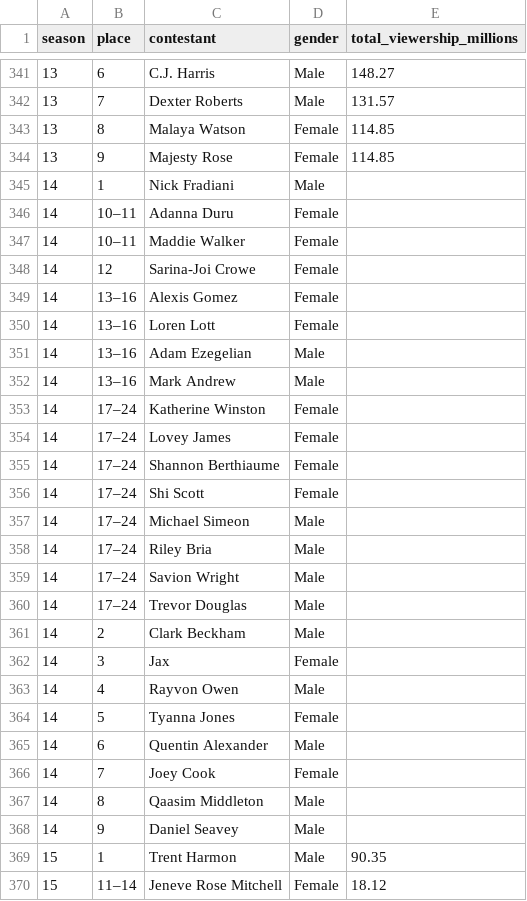
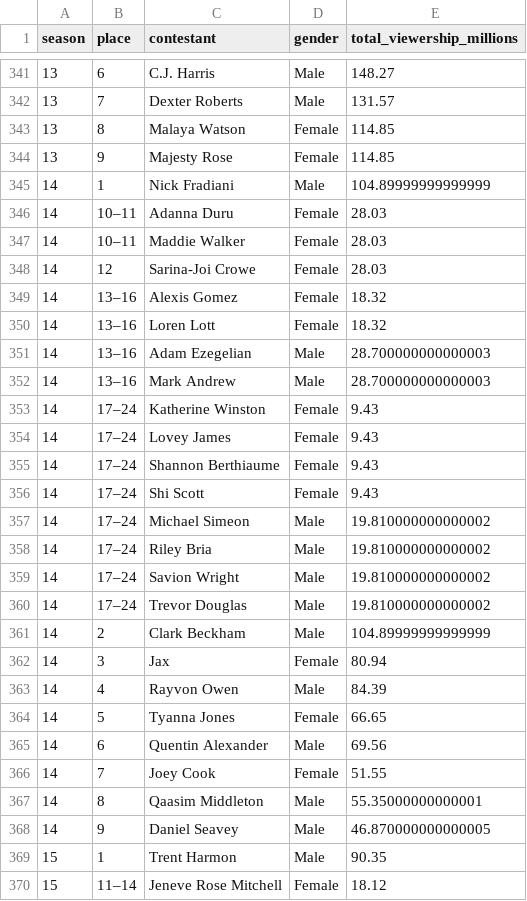
Before and after one commit to Chang-Scott/AmericanIdolContestants, a CSV file: contestant_viewership.csv, drawn as a sheet; only a part is shown, gaps mark what is left out; the diff covers the shown part only.

Commit message:
updated csv

```diff
--- a/contestant_viewership.csv
+++ b/contestant_viewership.csv
@@ -344,26 +344,26 @@ season,place,contestant,gender,total_viewership_millions
 13,9,Majesty Rose,Female,114.85
-14,1,Nick Fradiani,Male,
-14,10–11,Adanna Duru,Female,
-14,10–11,Maddie Walker,Female,
-14,12,Sarina-Joi Crowe,Female,
-14,13–16,Alexis Gomez,Female,
-14,13–16,Loren Lott,Female,
-14,13–16,Adam Ezegelian,Male,
-14,13–16,Mark Andrew,Male,
-14,17–24,Katherine Winston,Female,
-14,17–24,Lovey James,Female,
-14,17–24,Shannon Berthiaume,Female,
-14,17–24,Shi Scott,Female,
-14,17–24,Michael Simeon,Male,
-14,17–24,Riley Bria,Male,
-14,17–24,Savion Wright,Male,
-14,17–24,Trevor Douglas,Male,
-14,2,Clark Beckham,Male,
-14,3,Jax,Female,
-14,4,Rayvon Owen,Male,
-14,5,Tyanna Jones,Female,
-14,6,Quentin Alexander,Male,
-14,7,Joey Cook,Female,
-14,8,Qaasim Middleton,Male,
-14,9,Daniel Seavey,Male,
+14,1,Nick Fradiani,Male,104.89999999999999
+14,10–11,Adanna Duru,Female,28.03
+14,10–11,Maddie Walker,Female,28.03
+14,12,Sarina-Joi Crowe,Female,28.03
+14,13–16,Alexis Gomez,Female,18.32
+14,13–16,Loren Lott,Female,18.32
+14,13–16,Adam Ezegelian,Male,28.700000000000003
+14,13–16,Mark Andrew,Male,28.700000000000003
+14,17–24,Katherine Winston,Female,9.43
+14,17–24,Lovey James,Female,9.43
+14,17–24,Shannon Berthiaume,Female,9.43
+14,17–24,Shi Scott,Female,9.43
+14,17–24,Michael Simeon,Male,19.810000000000002
+14,17–24,Riley Bria,Male,19.810000000000002
+14,17–24,Savion Wright,Male,19.810000000000002
+14,17–24,Trevor Douglas,Male,19.810000000000002
+14,2,Clark Beckham,Male,104.89999999999999
+14,3,Jax,Female,80.94
+14,4,Rayvon Owen,Male,84.39
+14,5,Tyanna Jones,Female,66.65
+14,6,Quentin Alexander,Male,69.56
+14,7,Joey Cook,Female,51.55
+14,8,Qaasim Middleton,Male,55.35000000000001
+14,9,Daniel Seavey,Male,46.870000000000005
 15,1,Trent Harmon,Male,90.35
```
Also changed, not shown: 1 removed row and 71 edited cells elsewhere in this file.
